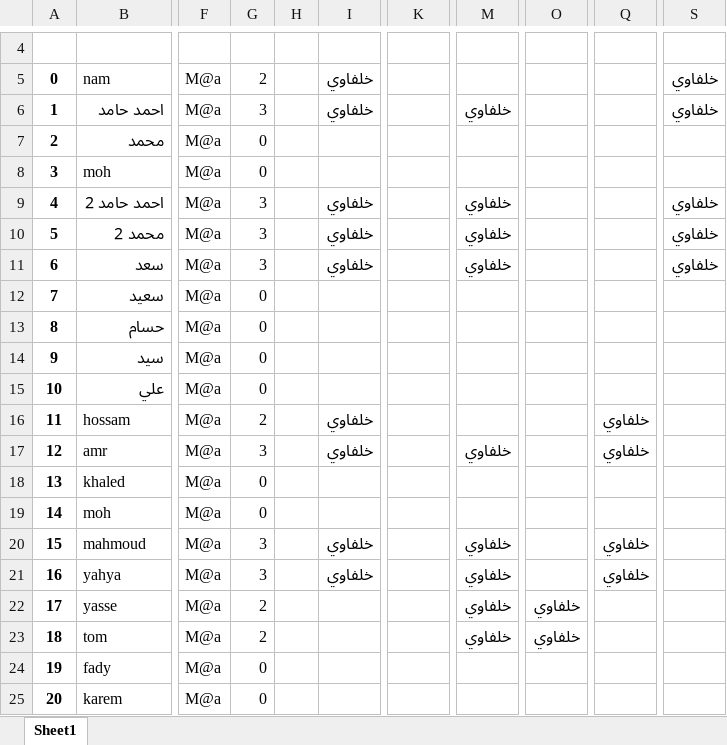
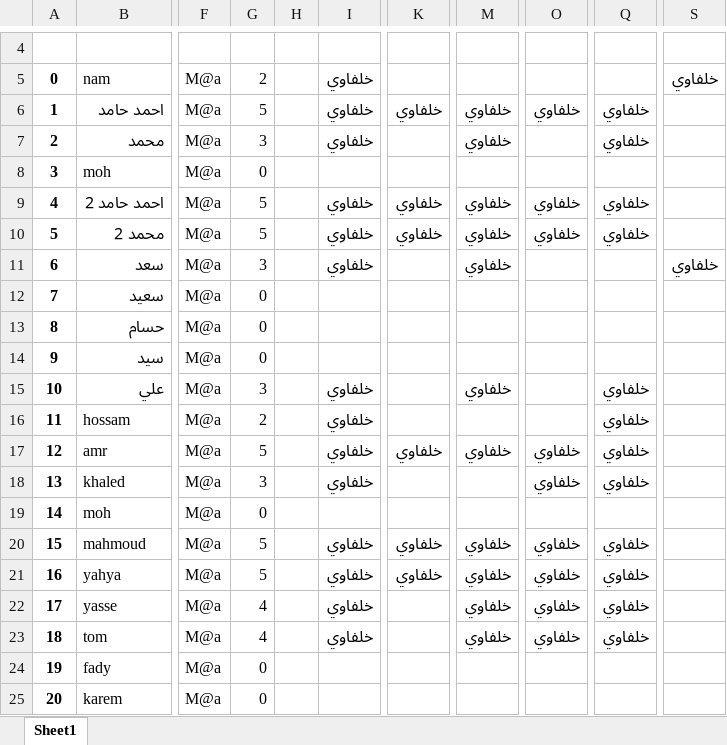
Before and after one commit to CSE-SUMMER-TRAINING/final-code, an Excel workbook: observer_output.xlsx, sheet Sheet1, drawn as a sheet; only a part is shown, gaps mark what is left out; values as stored, in another font and other column widths than the file's, no borders; the diff covers the shown part only; the diff names each change by its address in the sheet, - before the commit and + after, or states it on an @@ line.

```diff
--- a/observer_output.xlsx (sheet Sheet1)
+++ b/observer_output.xlsx (sheet Sheet1)
-G6: 3
+G6: 5
-K6: (empty)
+K6: خلفاوي
-O6: (empty)
+O6: خلفاوي
-Q6:Q7: (empty)
+Q6:Q7: خلفاوي
-S6: خلفاوي
+S6: (empty)
-G7: 0
+G7: 3
-I7: (empty)
+I7: خلفاوي
-M7: (empty)
+M7: خلفاوي
-G9:G10: 3
+G9:G10: 5
-K9:K10: (empty)
+K9:K10: خلفاوي
-O9:O10: (empty)
+O9:O10: خلفاوي
-Q9:Q10: (empty)
+Q9:Q10: خلفاوي
-S9:S10: خلفاوي
+S9:S10: (empty)
-G15: 0
+G15: 3
-I15: (empty)
+I15: خلفاوي
-M15: (empty)
+M15: خلفاوي
-Q15: (empty)
+Q15: خلفاوي
-G17: 3
+G17: 5
-K17: (empty)
+K17: خلفاوي
-O17:O18: (empty)
+O17:O18: خلفاوي
-G18: 0
+G18: 3
-I18: (empty)
+I18: خلفاوي
-Q18: (empty)
+Q18: خلفاوي
-G20:G21: 3
+G20:G21: 5
-K20:K21: (empty)
+K20:K21: خلفاوي
-O20:O21: (empty)
+O20:O21: خلفاوي
-G22:G23: 2
+G22:G23: 4
-I22:I23: (empty)
+I22:I23: خلفاوي
-Q22:Q23: (empty)
+Q22:Q23: خلفاوي
```
Also changed, not shown: 148 edited cells elsewhere in this sheet, hallsWithAllData.xlsx, 8 other files.
